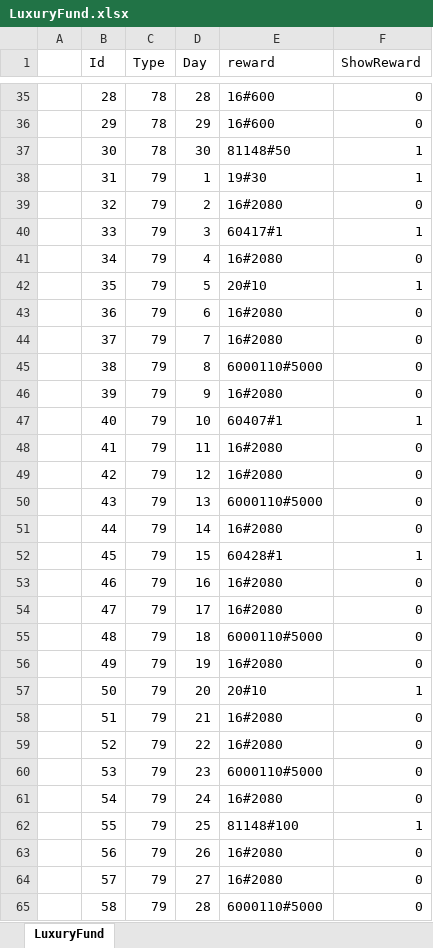
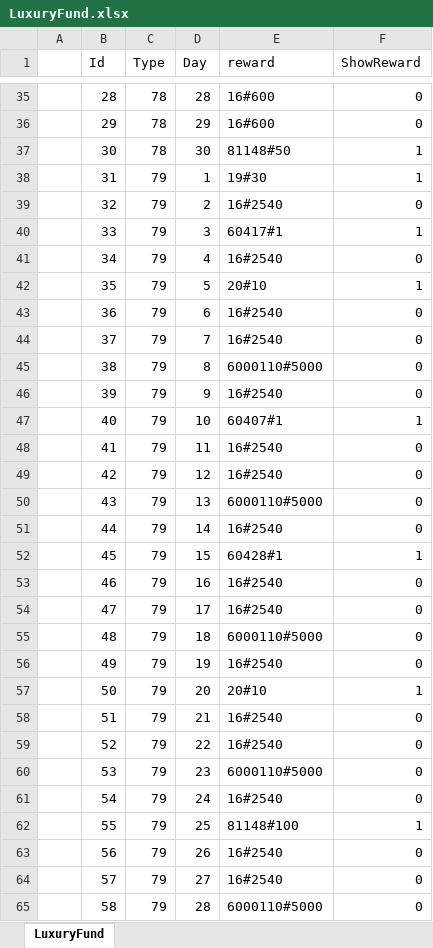
Before and after one commit to a772616239/TimeSpaceGirl1, an Excel workbook: data_execl/base_data/LuxuryFund.xlsx, sheet LuxuryFund, drawn as a sheet; only a part is shown, gaps mark what is left out; values as stored, in another font and other column widths than the file's, no borders; the diff covers the shown part only; the diff names each change by its address in the sheet, - before the commit and + after, or states it on an @@ line.

Commit message:
config(数值): 价值落差 5.6x → 2.8x —— 基金降档、礼包 ×1.21、券价归位、328 拉平
- 成长基金（活动 6/601-604）50 行：10 节点统一 16#2156，30,160 → 21,560 钻
- 礼包带 468 个 SKU 补 5,499 张券：648 档 0.2915 → 0.3532，328 档 0.2643 → 0.3192
- 商店 72 行降价：19#1 250→220、19#10 2500→2000，消除「买券比直抽贵」
- LuxuryFund Type=79 17 行：16#2080 → 16#2540；SKU 79 RewardShow 38640 → 46460

零改价：Price 一个字节没动（计费点按商品 id 绑定）。
6/12/18 元档整档未动 —— 补 1 张券 = +65%/+32%/+26%，会顶出反向阶梯。
11+4+4 项自检全绿，两次 dry-run 与复核一致。

```diff
--- a/data_execl/base_data/LuxuryFund.xlsx (sheet LuxuryFund)
+++ b/data_execl/base_data/LuxuryFund.xlsx (sheet LuxuryFund)
-E39 (reward): 16#2080
+E39 (reward): 16#2540
-E41 (reward): 16#2080
+E41 (reward): 16#2540
-E43:E44 (reward): 16#2080
+E43:E44 (reward): 16#2540
-E46 (reward): 16#2080
+E46 (reward): 16#2540
-E48:E49 (reward): 16#2080
+E48:E49 (reward): 16#2540
-E51 (reward): 16#2080
+E51 (reward): 16#2540
-E53:E54 (reward): 16#2080
+E53:E54 (reward): 16#2540
-E56 (reward): 16#2080
+E56 (reward): 16#2540
-E58:E59 (reward): 16#2080
+E58:E59 (reward): 16#2540
-E61 (reward): 16#2080
+E61 (reward): 16#2540
-E63:E64 (reward): 16#2080
+E63:E64 (reward): 16#2540
```
Also changed, not shown: 1 edited cell elsewhere in this sheet, data_execl/base_data/ActivityRewardConfig.xlsx, data_execl/base_data/RechargeCommodityConfig.xlsx, 1 other file.
